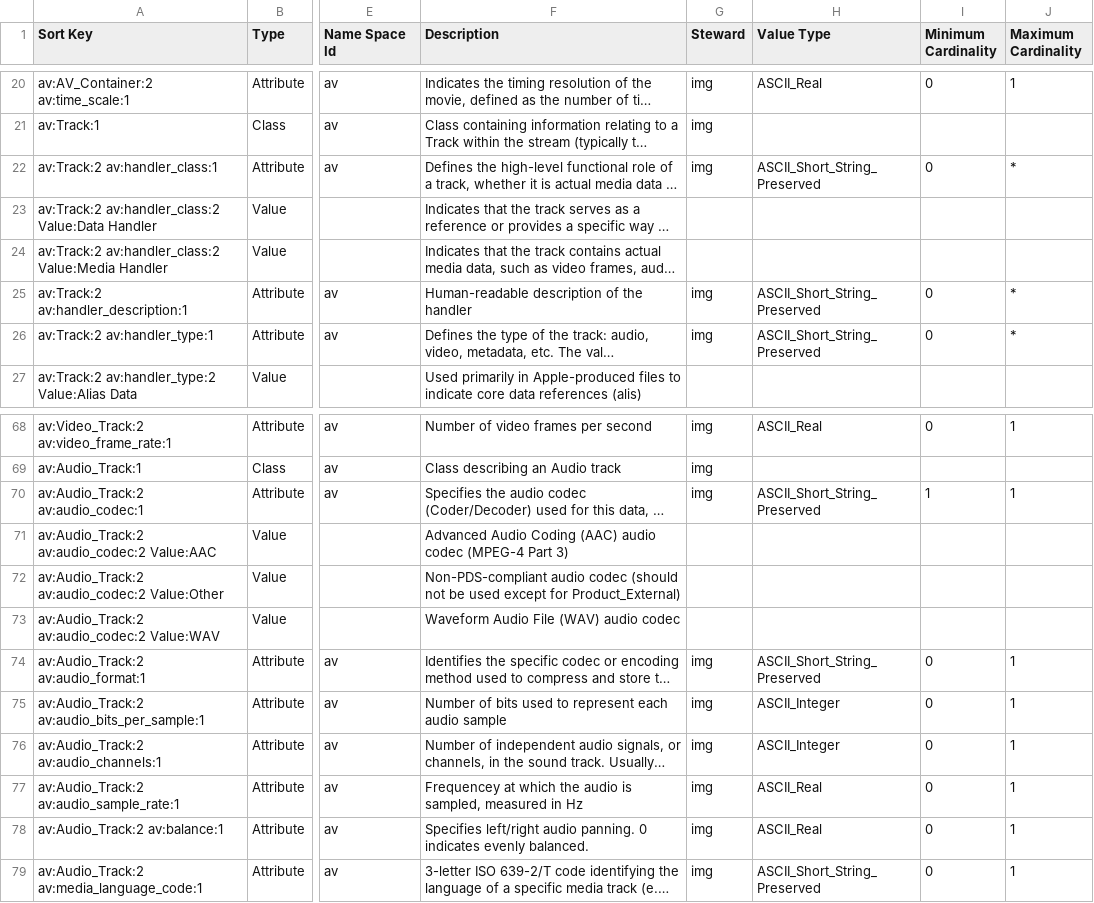
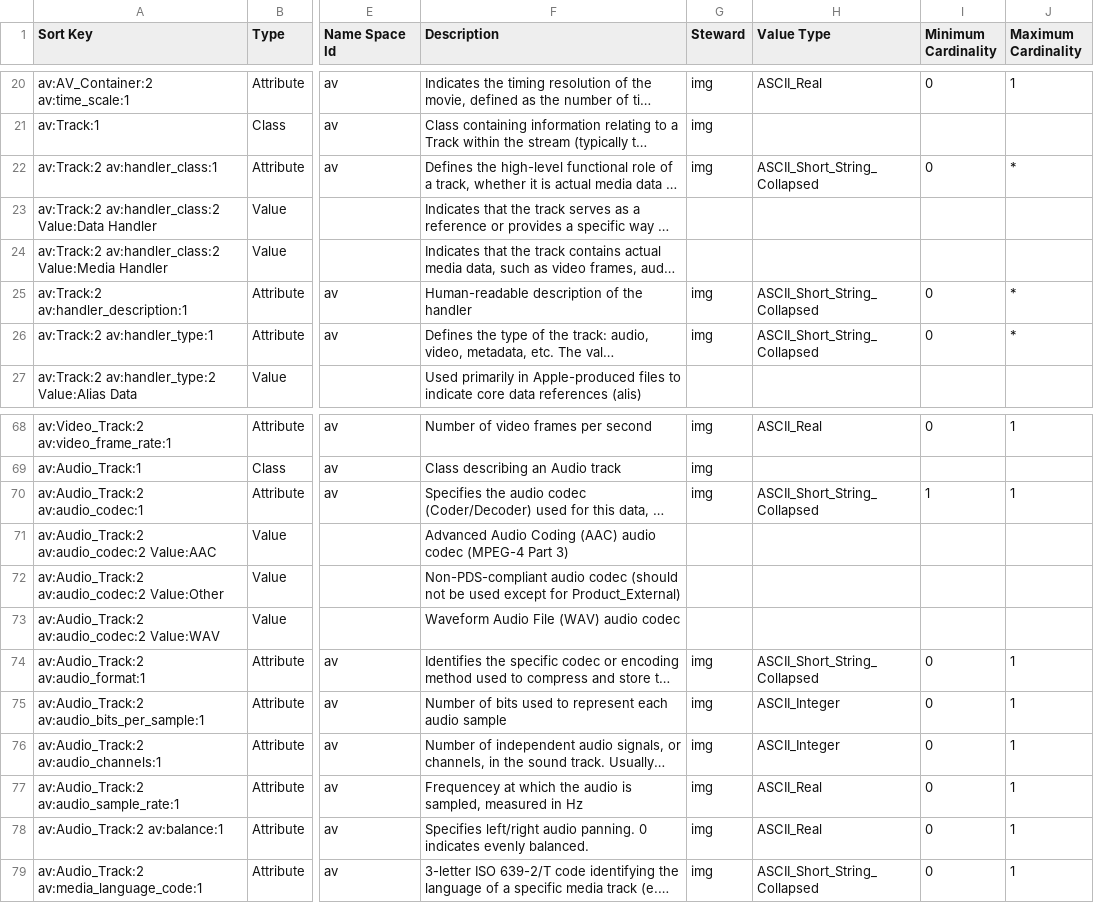
Before and after one commit to pds-data-dictionaries/ldd-av, a CSV file: build/development/628282f128073755526a82b7a8d6e3b089c855b6/1.26.0.0/PDS4_AV_1Q00_1000.csv (was build/development/8229bf0a055af6bcd4686b30f6315447eb14de2d/1.26.0.0/PDS4_AV_1Q00_1000.csv), drawn as a sheet; only a part is shown, gaps mark what is left out; long unchanged cells end in …; the diff covers the shown part only; the diff names each change by its address in the sheet, - before the commit and + after, or states it on an @@ line.

```diff
--- a/build/development/8229bf0a055af6bcd4686b30f6315447eb14de2d/1.26.0.0/PDS4_AV_1Q00_1000.csv
+++ b/build/development/628282f128073755526a82b7a8d6e3b089c855b6/1.26.0.0/PDS4_AV_1Q00_1000.csv
-H22 (Value Type): ASCII_Short_String_Preserved
+H22 (Value Type): ASCII_Short_String_Collapsed
-H25:H26 (Value Type): ASCII_Short_String_Preserved
+H25:H26 (Value Type): ASCII_Short_String_Collapsed
-H70 (Value Type): ASCII_Short_String_Preserved
+H70 (Value Type): ASCII_Short_String_Collapsed
-H74 (Value Type): ASCII_Short_String_Preserved
+H74 (Value Type): ASCII_Short_String_Collapsed
-H79 (Value Type): ASCII_Short_String_Preserved
+H79 (Value Type): ASCII_Short_String_Collapsed
```
Also changed, not shown: 15 edited cells elsewhere in this file, 11 other files.
